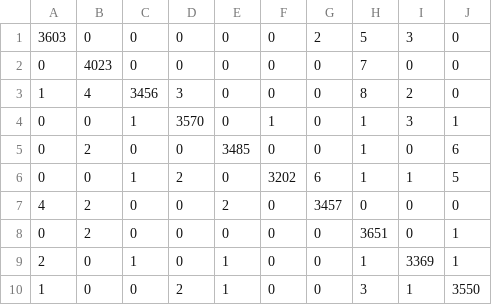
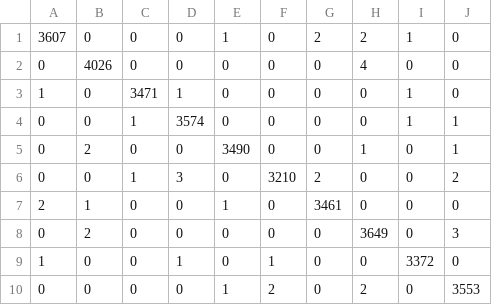
Before and after one commit to Claredz/digit-recognition-homework, a CSV file: outputs_submission/figures/confusion_matrix.csv, drawn as a sheet.

```diff
--- a/outputs_submission/figures/confusion_matrix.csv
+++ b/outputs_submission/figures/confusion_matrix.csv
@@ -1,10 +1,10 @@
-3603,0,0,0,0,0,2,5,3,0
-0,4023,0,0,0,0,0,7,0,0
-1,4,3456,3,0,0,0,8,2,0
-0,0,1,3570,0,1,0,1,3,1
-0,2,0,0,3485,0,0,1,0,6
-0,0,1,2,0,3202,6,1,1,5
-4,2,0,0,2,0,3457,0,0,0
-0,2,0,0,0,0,0,3651,0,1
-2,0,1,0,1,0,0,1,3369,1
-1,0,0,2,1,0,0,3,1,3550
+3607,0,0,0,1,0,2,2,1,0
+0,4026,0,0,0,0,0,4,0,0
+1,0,3471,1,0,0,0,0,1,0
+0,0,1,3574,0,0,0,0,1,1
+0,2,0,0,3490,0,0,1,0,1
+0,0,1,3,0,3210,2,0,0,2
+2,1,0,0,1,0,3461,0,0,0
+0,2,0,0,0,0,0,3649,0,3
+1,0,0,1,0,1,0,0,3372,0
+0,0,0,0,1,2,0,2,0,3553
```
Also changed, not shown: outputs_submission/hpo/optuna_trials.csv, outputs_submission/predictions/validation_predictions.csv, 15 other files.
